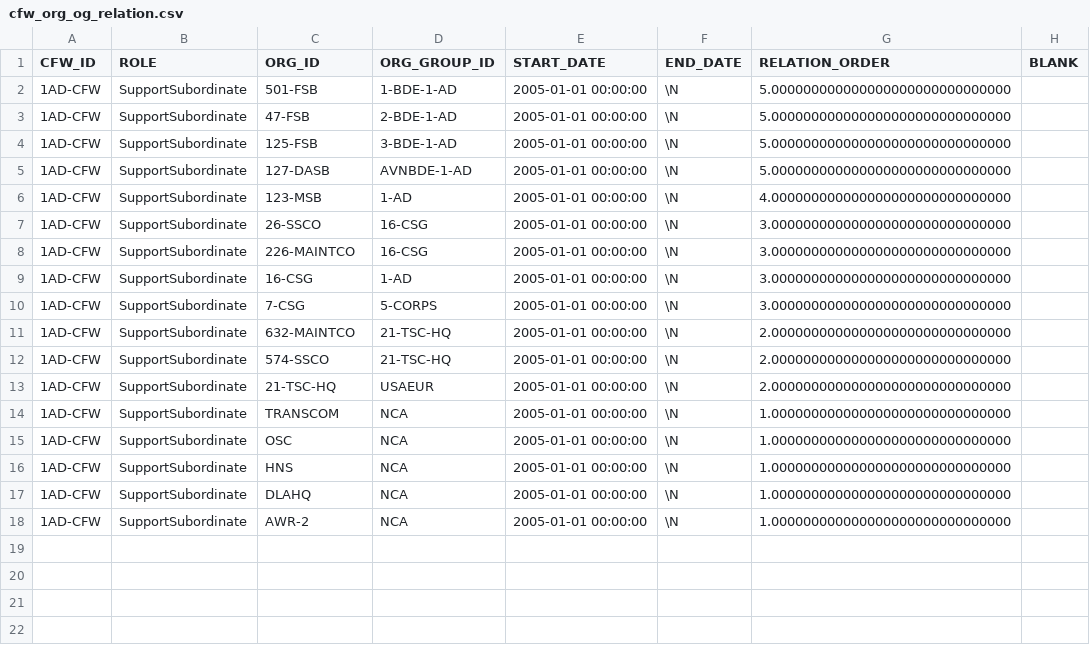
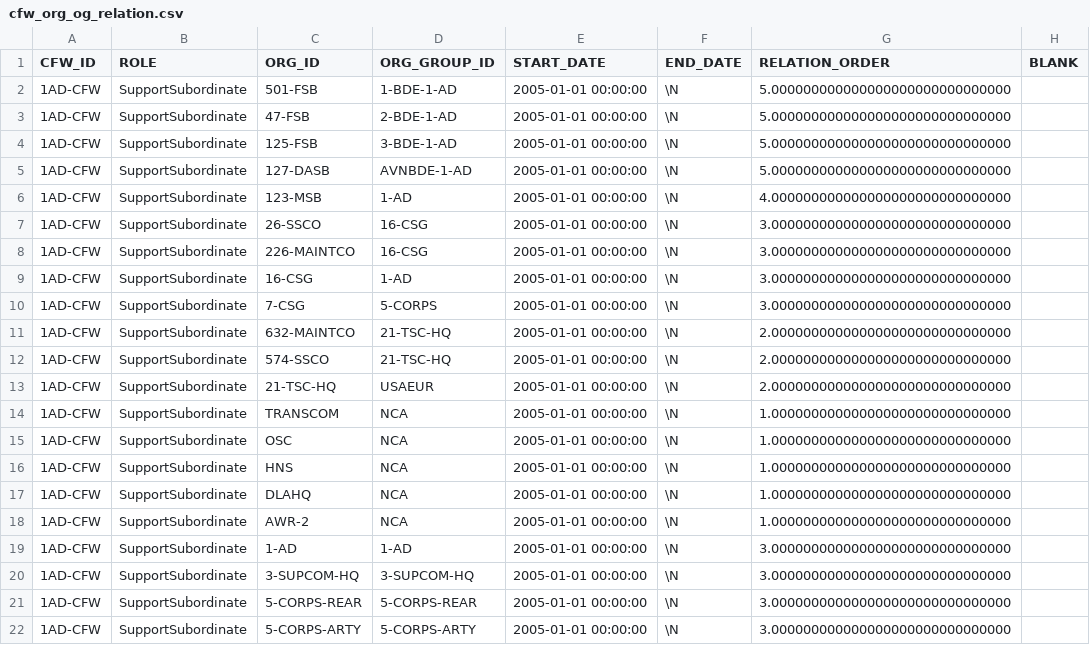
Before and after one commit to codeaudit/cougaar-servicediscovery, a CSV file: servicediscovery/data/database/csv/cfw_org_og_relation.csv, drawn as a sheet; the diff names each change by its address in the sheet, - before the commit and + after, or states it on an @@ line.

Commit message:
Added StratTrans support command assignments.

```diff
--- a/servicediscovery/data/database/csv/cfw_org_og_relation.csv
+++ b/servicediscovery/data/database/csv/cfw_org_og_relation.csv
+row 19: 1AD-CFW | SupportSubordinate | 1-AD | 1-AD | 2005-01-01 00:00:00 | \N | 3.000000000000000000000000000000
+row 20: 1AD-CFW | SupportSubordinate | 3-SUPCOM-HQ | 3-SUPCOM-HQ | 2005-01-01 00:00:00 | \N | 3.000000000000000000000000000000
+row 21: 1AD-CFW | SupportSubordinate | 5-CORPS-REAR | 5-CORPS-REAR | 2005-01-01 00:00:00 | \N | 3.000000000000000000000000000000
+row 22: 1AD-CFW | SupportSubordinate | 5-CORPS-ARTY | 5-CORPS-ARTY | 2005-01-01 00:00:00 | \N | 3.000000000000000000000000000000
```
